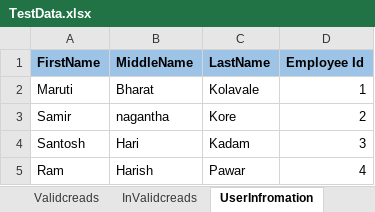
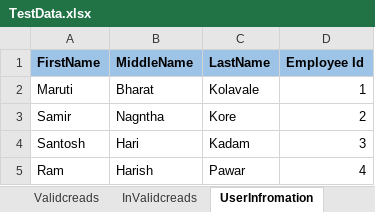
Before and after one commit to Marutikolavale/E-commerce, an Excel workbook: E-commerce/Data/TestData.xlsx, sheet UserInfromation, drawn as a sheet; values as stored, in another font and other column widths than the file's, no borders; the diff names each change by its address in the sheet, - before the commit and + after, or states it on an @@ line.

```diff
--- a/E-commerce/Data/TestData.xlsx (sheet UserInfromation)
+++ b/E-commerce/Data/TestData.xlsx (sheet UserInfromation)
-B3 (MiddleName): nagantha
+B3 (MiddleName): Nagntha
```
Also changed, not shown: sheet InValidcreads, 17 other files.
